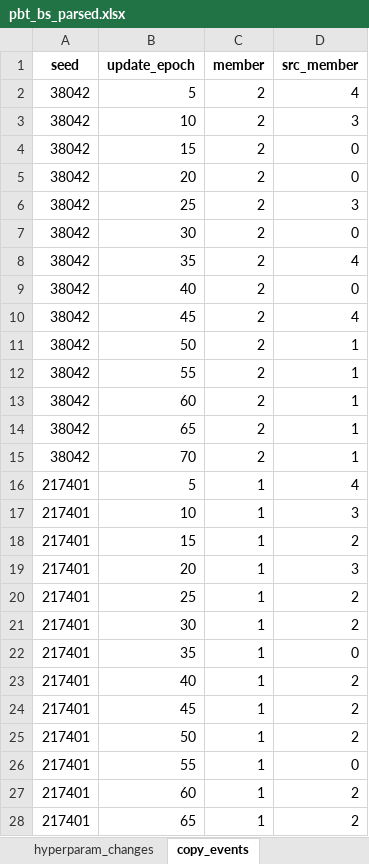
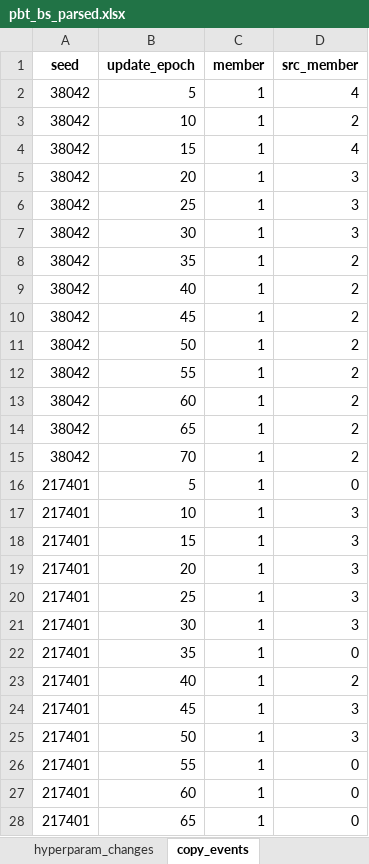
Before and after one commit to EtaashP/CS182-Final-Project-Submission-Code, an Excel workbook: Structured Outputs/PBT/pbt_bs_parsed.xlsx, sheet copy_events, drawn as a sheet; only a part is shown; values as stored, in another font and other column widths than the file's, no borders; the diff covers the shown part only; the diff names each change by its address in the sheet, - before the commit and + after, or states it on an @@ line.

```diff
--- a/Structured Outputs/PBT/pbt_bs_parsed.xlsx (sheet copy_events)
+++ b/Structured Outputs/PBT/pbt_bs_parsed.xlsx (sheet copy_events)
-C2:C15 (member): 2
+C2:C15 (member): 1
-D3 (src_member): 3
+D3 (src_member): 2
-D4 (src_member): 0
+D4 (src_member): 4
-D5 (src_member): 0
+D5 (src_member): 3
-D7 (src_member): 0
+D7 (src_member): 3
-D8 (src_member): 4
+D8 (src_member): 2
-D9 (src_member): 0
+D9 (src_member): 2
-D10 (src_member): 4
+D10 (src_member): 2
-D11:D15 (src_member): 1
+D11:D15 (src_member): 2
-D16 (src_member): 4
+D16 (src_member): 0
-D18 (src_member): 2
+D18 (src_member): 3
-D20:D21 (src_member): 2
+D20:D21 (src_member): 3
-D24:D25 (src_member): 2
+D24:D25 (src_member): 3
-D27:D28 (src_member): 2
+D27:D28 (src_member): 0
```
Also changed, not shown: 1 edited cell elsewhere in this sheet, sheet epoch_member_metrics, sheet leaderboard_top200, sheet top200_38042, sheet top200_217401, sheet epoch_summary, sheet leaderboard_per_member, 2 more sheets, 23 other files.
